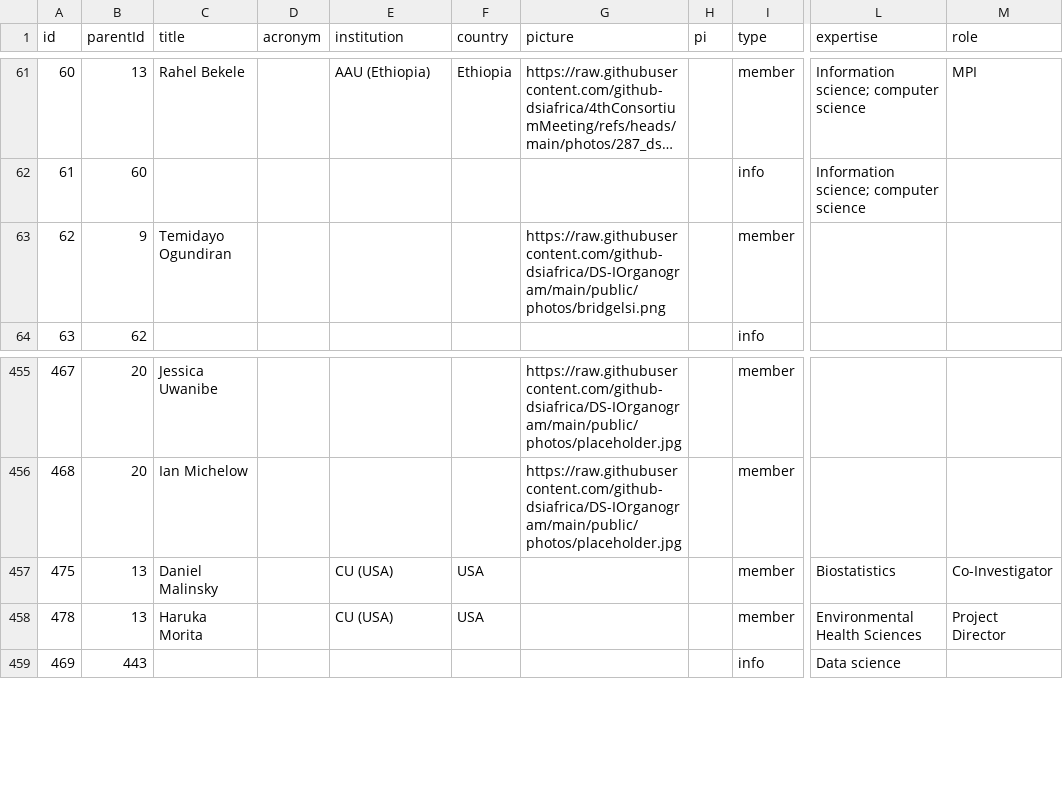
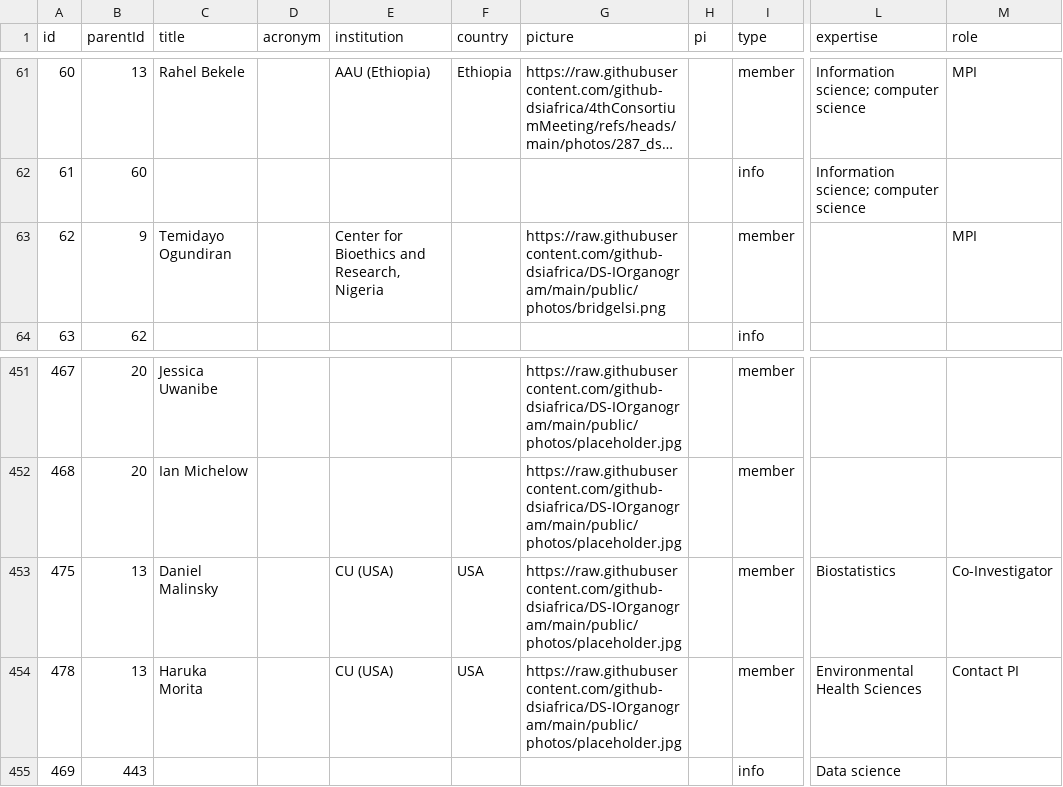
Before and after one commit to github-dsiafrica/DS-IOrganogram, a CSV file: public/data/data.csv, drawn as a sheet; only a part is shown, gaps mark what is left out; long unchanged cells end in …; addresses are those after the commit; the diff covers the shown part only; the diff names each change by its address in the sheet, - before the commit and + after, or states it on an @@ line.

```diff
--- a/public/data/data.csv
+++ b/public/data/data.csv
-E63 (institution): (empty)
+E63 (institution): Center for Bioethics and Research, Nigeria
-M63 (role): (empty)
+M63 (role): MPI
-G453:G454 (picture): (empty)
+G453:G454 (picture): https://raw.githubusercontent.com/github-dsiafrica/DS-IOrganogram/main/public/photos/placeholder.jpg
-M454 (role): Project Director
+M454 (role): Contact PI
```
Also changed, not shown: 3 added rows, 4 removed rows and 24 edited cells elsewhere in this file, public/data/sorted_data.csv.
